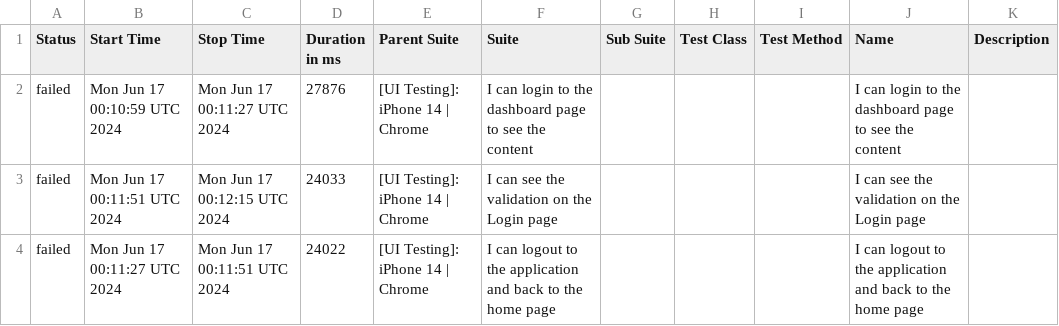
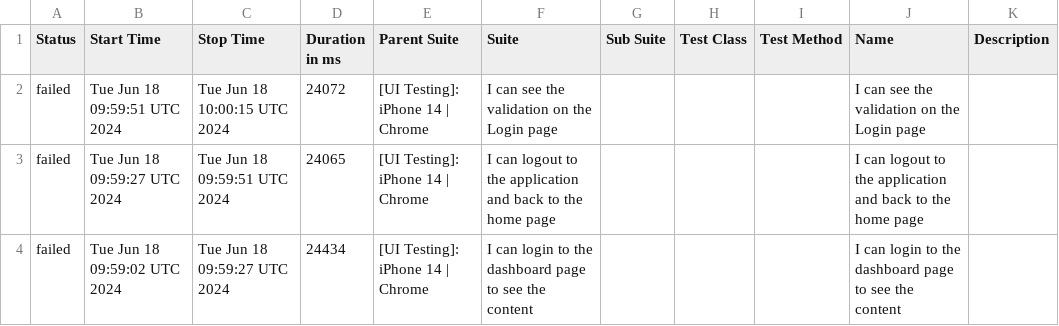
Before and after one commit to BSAPAC/PWA-automated-testing, a CSV file: data/suites.csv, drawn as a sheet.

```diff
--- a/data/suites.csv
+++ b/data/suites.csv
@@ -1,4 +1,4 @@
 "Status","Start Time","Stop Time","Duration in ms","Parent Suite","Suite","Sub Suite","Test Class","Test Method","Name","Description"
-"failed","Mon Jun 17 00:10:59 UTC 2024","Mon Jun 17 00:11:27 UTC 2024","27876","[UI Testing]: iPhone 14 | Chrome","I can login to the dashboard page to see the content","","","","I can login to the dashboard page to see the content",""
-"failed","Mon Jun 17 00:11:51 UTC 2024","Mon Jun 17 00:12:15 UTC 2024","24033","[UI Testing]: iPhone 14 | Chrome","I can see the validation on the Login page","","","","I can see the validation on the Login page",""
-"failed","Mon Jun 17 00:11:27 UTC 2024","Mon Jun 17 00:11:51 UTC 2024","24022","[UI Testing]: iPhone 14 | Chrome","I can logout to the application and back to the home page","","","","I can logout to the application and back to the home page",""
+"failed","Tue Jun 18 09:59:51 UTC 2024","Tue Jun 18 10:00:15 UTC 2024","24072","[UI Testing]: iPhone 14 | Chrome","I can see the validation on the Login page","","","","I can see the validation on the Login page",""
+"failed","Tue Jun 18 09:59:27 UTC 2024","Tue Jun 18 09:59:51 UTC 2024","24065","[UI Testing]: iPhone 14 | Chrome","I can logout to the application and back to the home page","","","","I can logout to the application and back to the home page",""
+"failed","Tue Jun 18 09:59:02 UTC 2024","Tue Jun 18 09:59:27 UTC 2024","24434","[UI Testing]: iPhone 14 | Chrome","I can login to the dashboard page to see the content","","","","I can login to the dashboard page to see the content",""
```
Also changed, not shown: 27 other files.
